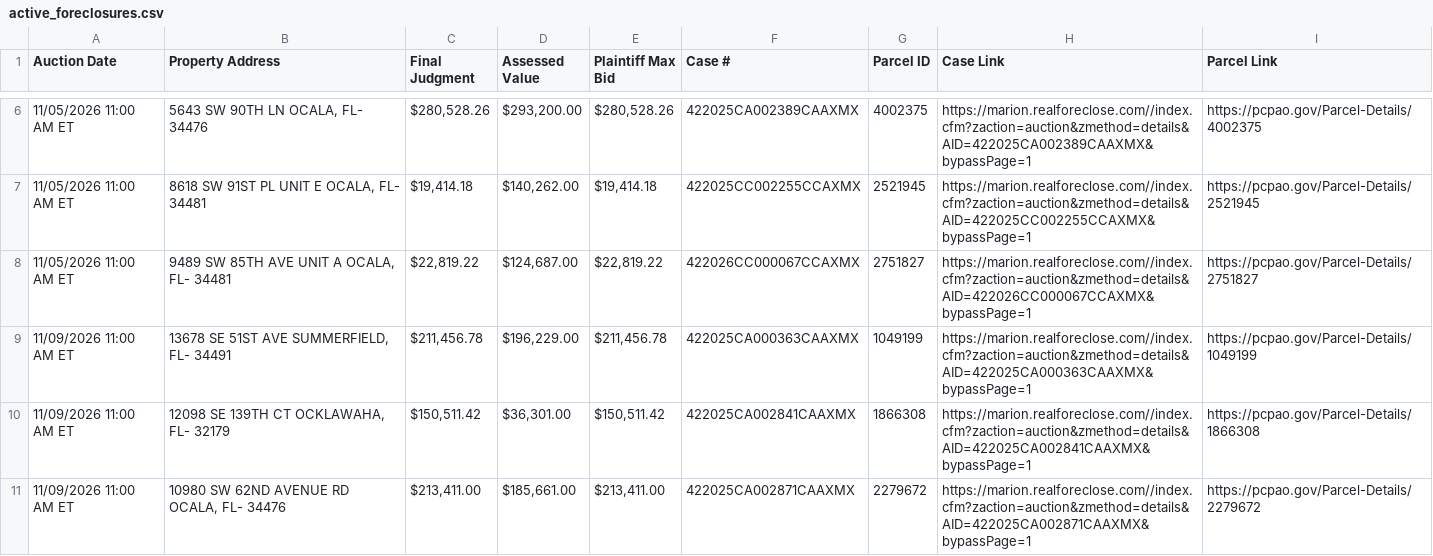
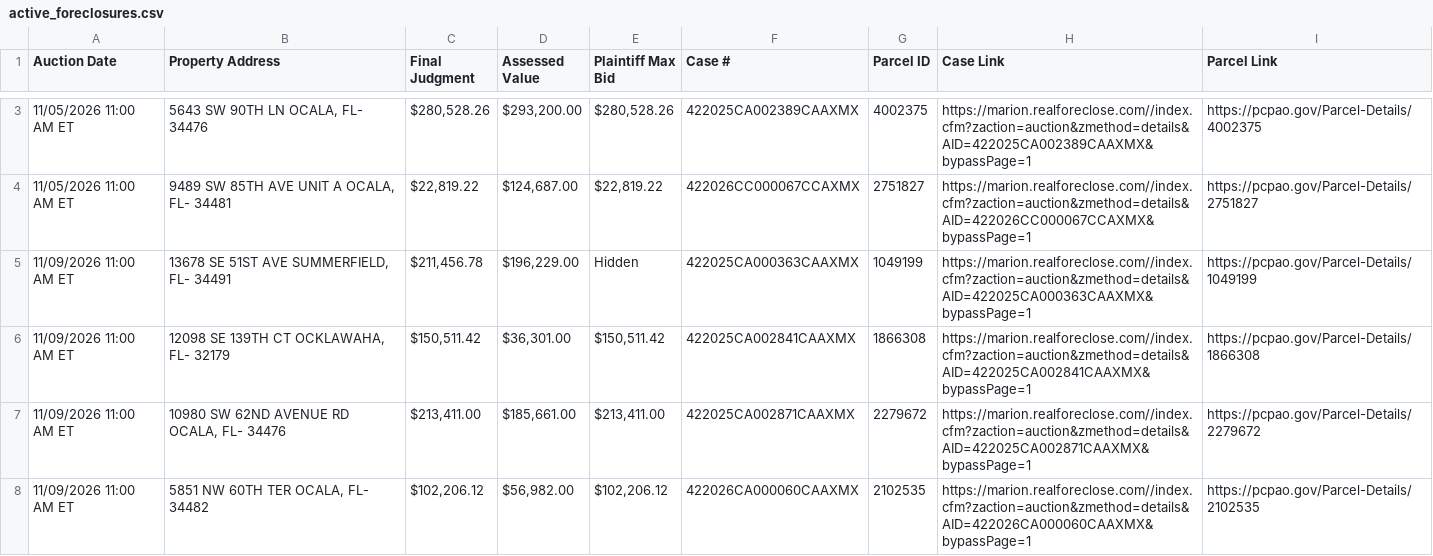
Before and after one commit to figlesias7/realforeclose-marion, a CSV file: data/active_foreclosures.csv, drawn as a sheet; only a part is shown, gaps mark what is left out; the shorter side is filled out with more unchanged rows; the diff covers the shown part only.

```diff
--- a/data/active_foreclosures.csv
+++ b/data/active_foreclosures.csv
@@ -6,5 +3,4 @@ Auction Date,Property Address,Final Judgment,Assessed Value,Plaintiff Max Bid,Ca
 11/05/2026 11:00 AM ET,"5643 SW 90TH LN OCALA, FL- 34476","$280,528.26","$293,200.00","$280,528.26",422025CA002389CAAXMX,4002375,https://marion.realforeclose.com//index.cfm?zaction=auction&zmethod=details&AID=422025CA002389CAAXMX&bypassPage=1,https://pcpao.gov/Parcel-Details/4002375
-11/05/2026 11:00 AM ET,"8618 SW 91ST PL UNIT E OCALA, FL- 34481","$19,414.18","$140,262.00","$19,414.18",422025CC002255CCAXMX,2521945,https://marion.realforeclose.com//index.cfm?zaction=auction&zmethod=details&AID=422025CC002255CCAXMX&bypassPage=1,https://pcpao.gov/Parcel-Details/2521945
 11/05/2026 11:00 AM ET,"9489 SW 85TH AVE UNIT A OCALA, FL- 34481","$22,819.22","$124,687.00","$22,819.22",422026CC000067CCAXMX,2751827,https://marion.realforeclose.com//index.cfm?zaction=auction&zmethod=details&AID=422026CC000067CCAXMX&bypassPage=1,https://pcpao.gov/Parcel-Details/2751827
-11/09/2026 11:00 AM ET,"13678 SE 51ST AVE SUMMERFIELD, FL- 34491","$211,456.78","$196,229.00","$211,456.78",422025CA000363CAAXMX,1049199,https://marion.realforeclose.com//index.cfm?zaction=auction&zmethod=details&AID=422025CA000363CAAXMX&bypassPage=1,https://pcpao.gov/Parcel-Details/1049199
+11/09/2026 11:00 AM ET,"13678 SE 51ST AVE SUMMERFIELD, FL- 34491","$211,456.78","$196,229.00",Hidden,422025CA000363CAAXMX,1049199,https://marion.realforeclose.com//index.cfm?zaction=auction&zmethod=details&AID=422025CA000363CAAXMX&bypassPage=1,https://pcpao.gov/Parcel-Details/1049199
 11/09/2026 11:00 AM ET,"12098 SE 139TH CT OCKLAWAHA, FL- 32179","$150,511.42","$36,301.00","$150,511.42",422025CA002841CAAXMX,1866308,https://marion.realforeclose.com//index.cfm?zaction=auction&zmethod=details&AID=422025CA002841CAAXMX&bypassPage=1,https://pcpao.gov/Parcel-Details/1866308
```
Also changed, not shown: 4 added rows, 3 removed rows and 6 edited cells elsewhere in this file, data/all_seen.csv, data/event_log.csv, 3 other files.
